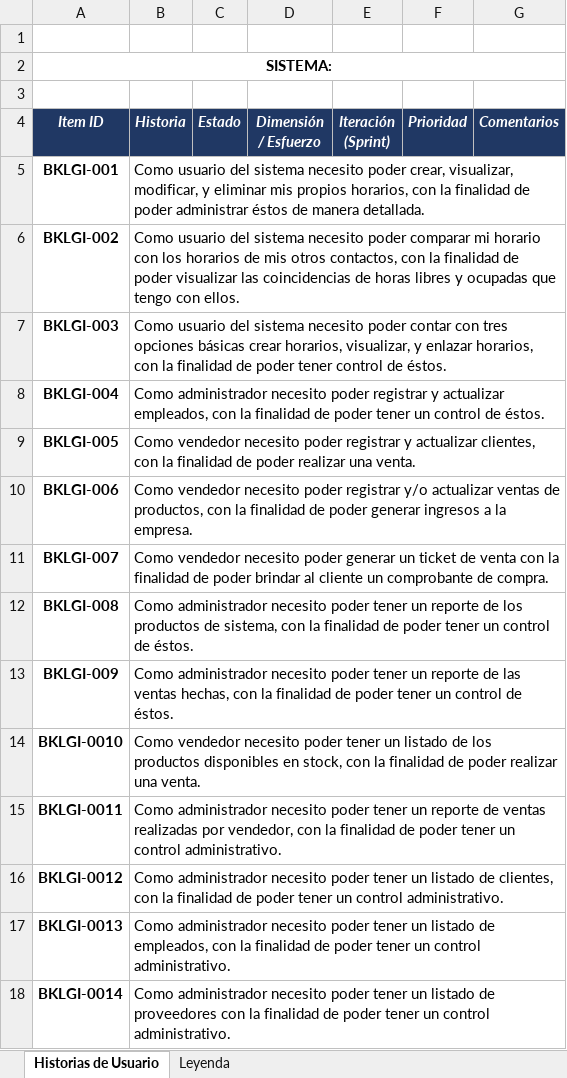
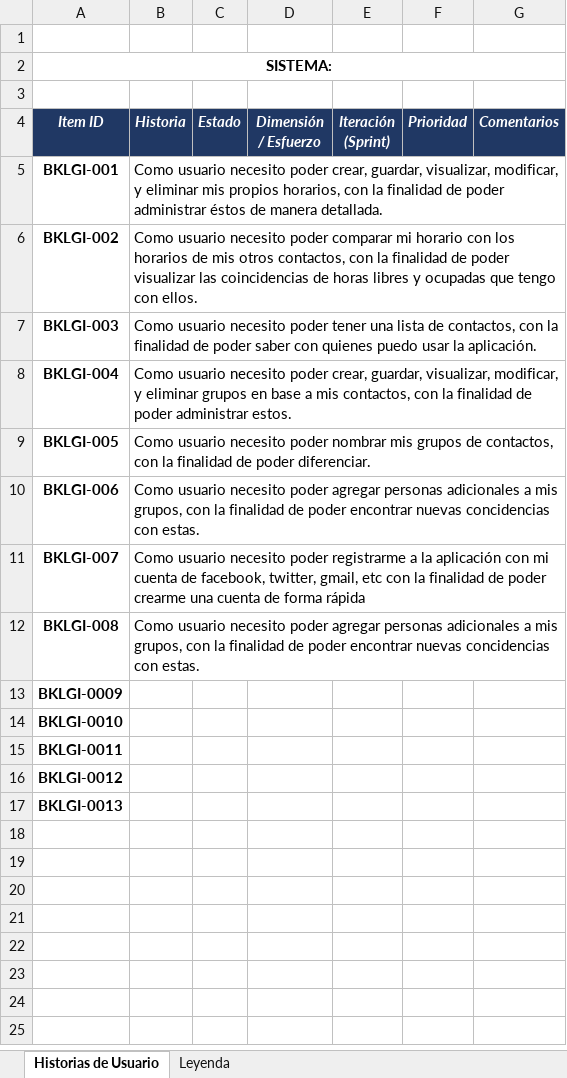
Before and after one commit to GesekCore/WoopRepository, an Excel workbook: Documentos/Scrum docs/User Stories.xlsx, sheet Historias de Usuario, drawn as a sheet; values as stored, in another font and other column widths than the file's, no borders; removed rows and columns are numbered as before the commit, all else as after; the diff names each change by its address in the sheet, - before the commit and + after, or states it on an @@ line.

Commit message:
Modificando los documentos de requerimientos y user stories

```diff
--- a/Documentos/Scrum docs/User Stories.xlsx (sheet Historias de Usuario)
+++ b/Documentos/Scrum docs/User Stories.xlsx (sheet Historias de Usuario)
-B5 (Historia): Como usuario del sistema necesito poder crear, visualizar, modificar,…
+B5 (Historia): Como usuario necesito poder crear, guardar, visualizar, modificar,…
-B6 (Historia): Como usuario del sistema necesito poder…
+B6 (Historia): Como usuario necesito poder…
-B7 (Historia): Como usuario del sistema necesito poder contar con tres opciones básicas crear horarios, visualizar, y enlazar horarios, con la finalidad de poder tener control de éstos.
+B7 (Historia): Como usuario necesito poder tener una lista de contactos, con la finalidad de poder saber con quienes puedo usar la aplicación.
-B8 (Historia): Como administrador necesito poder registrar y actualizar empleados, con la finalidad de poder tener un control de éstos.
+B8 (Historia): Como usuario necesito poder crear, guardar, visualizar, modificar, y eliminar grupos en base a mis contactos, con la finalidad de poder administrar estos.
-B9 (Historia): Como vendedor necesito poder registrar y actualizar clientes, con la finalidad de poder realizar una venta.
+B9 (Historia): Como usuario necesito poder nombrar mis grupos de contactos, con la finalidad de poder diferenciar.
-B10 (Historia): Como vendedor necesito poder registrar y/o actualizar ventas de productos, con la finalidad de poder generar ingresos a la empresa.
+B10 (Historia): Como usuario necesito poder agregar personas adicionales a mis grupos, con la finalidad de poder encontrar nuevas concidencias con estas.
-B11 (Historia): Como vendedor necesito poder generar un ticket de venta con la finalidad de poder brindar al cliente un comprobante de compra.
+B11 (Historia): Como usuario necesito poder registrarme a la aplicación con mi cuenta de facebook, twitter, gmail, etc con la finalidad de poder crearme una cuenta de forma rápida
-B12 (Historia): Como administrador necesito poder tener un reporte de los productos de sistema, con la finalidad de poder tener un control de éstos.
+B12 (Historia): Como usuario necesito poder agregar personas adicionales a mis grupos, con la finalidad de poder encontrar nuevas concidencias con estas.
-row 13: BKLGI-009 | Como administrador necesito poder tener un reporte de las ventas hechas, con la finalidad de poder tener un control de éstos.
+row 13: BKLGI-0009
-B14 (Historia): Como vendedor necesito poder tener un listado de los productos disponibles en stock, con la finalidad de poder realizar una venta.
+B14 (Historia): (empty)
-B15 (Historia): Como administrador necesito poder tener un reporte de ventas realizadas por vendedor, con la finalidad de poder tener un control administrativo.
+B15 (Historia): (empty)
-B16 (Historia): Como administrador necesito poder tener un listado de clientes, con la finalidad de poder tener un control administrativo.
+B16 (Historia): (empty)
-B17 (Historia): Como administrador necesito poder tener un listado de empleados, con la finalidad de poder tener un control administrativo.
+B17 (Historia): (empty)
-row 18: BKLGI-0014 | Como administrador necesito poder tener un listado de proveedores con la finalidad de poder tener un control administrativo.
```
Also changed, not shown: 1 other file.
